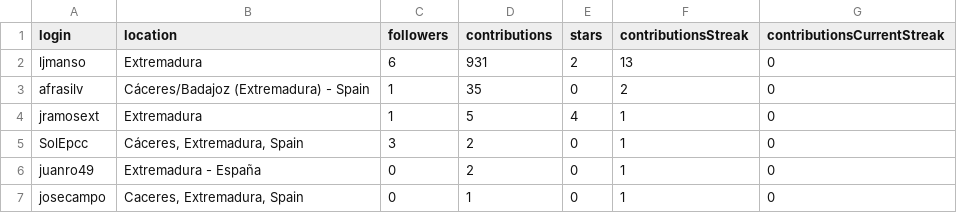
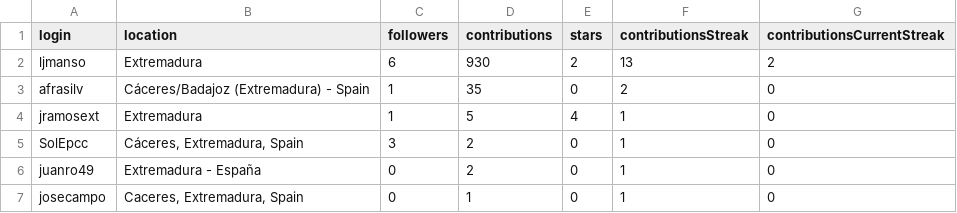
Before and after one commit to JJ/top-github-users-data, a CSV file: data/user-data-Extremadura.csv, drawn as a sheet.

```diff
--- a/data/user-data-Extremadura.csv
+++ b/data/user-data-Extremadura.csv
@@ -1,3 +1,3 @@
 login; location; followers; contributions; stars; contributionsStreak; contributionsCurrentStreak
-ljmanso;Extremadura;6;931;2;13;0
+ljmanso;Extremadura;6;930;2;13;2
 afrasilv;Cáceres/Badajoz (Extremadura) - Spain;1;35;0;2;0
```
Also changed, not shown: 2 other files.
